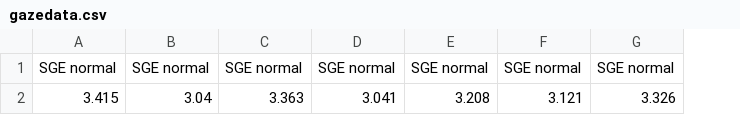
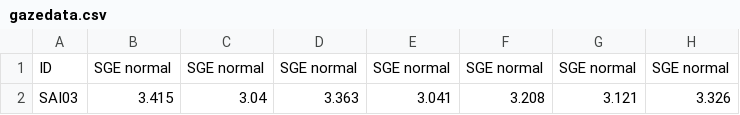
Before and after one commit to nimRobotics/EyeTrackingMetrics, a CSV file: gazedata.csv, drawn as a sheet; only a part is shown; the diff names each change by its address in the sheet, - before the commit and + after, or states it on an @@ line.

```diff
--- a/gazedata.csv
+++ b/gazedata.csv
+column A, rows 1-2: ID | SAI03
```
Also changed, not shown: 4 other files.
